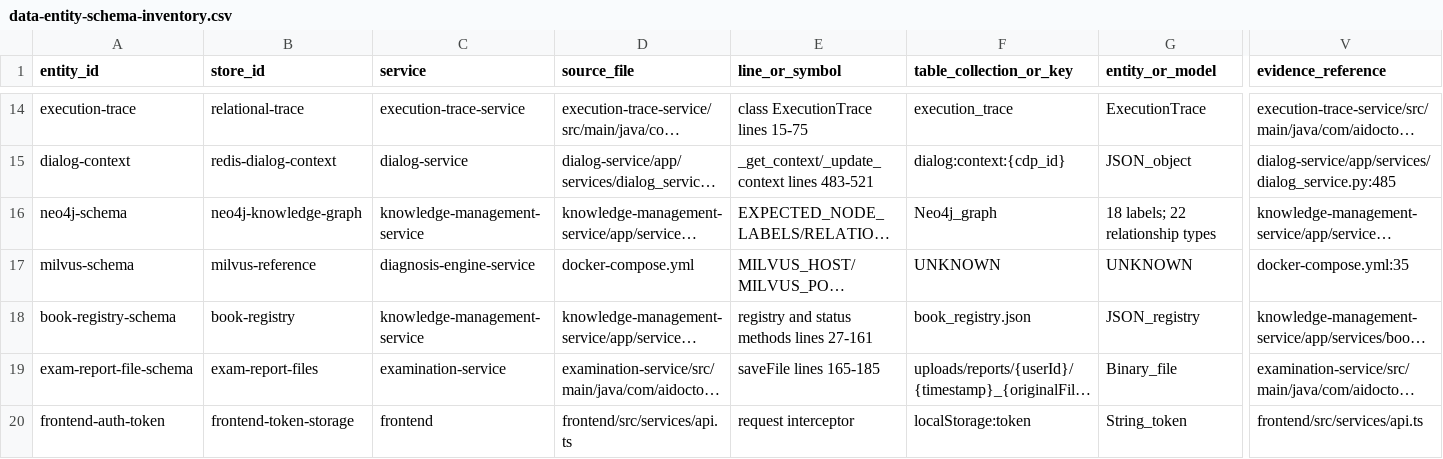
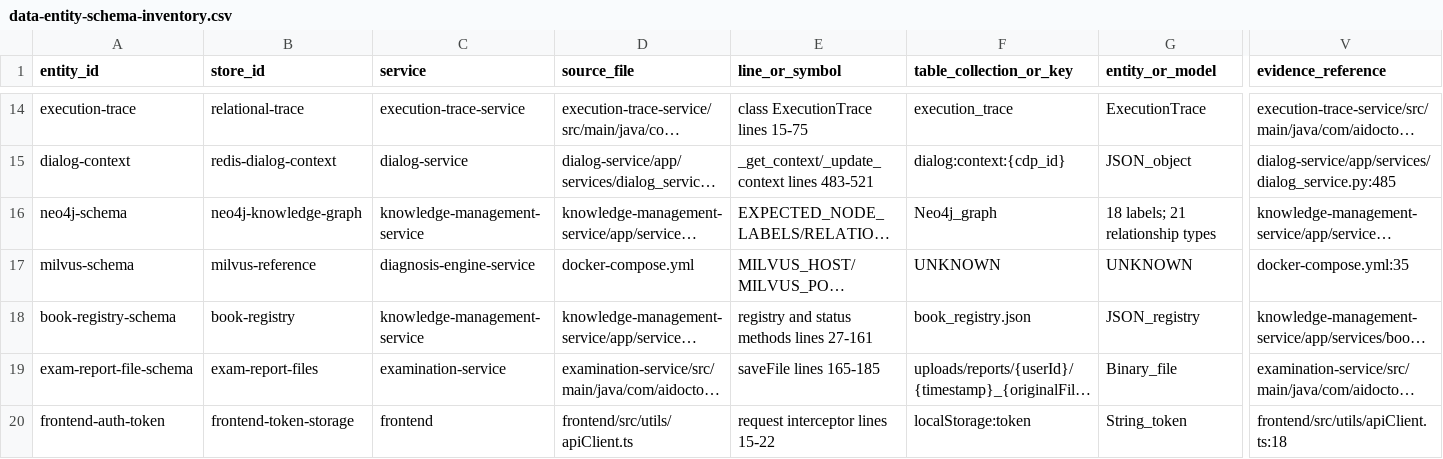
Before and after one commit to cxjchelsea/AIdoctor, a CSV file: docs/refactoring/evidence/phase-a/a4/data-entity-schema-inventory.csv, drawn as a sheet; only a part is shown, gaps mark what is left out; long unchanged cells end in …; the diff names each change by its address in the sheet, - before the commit and + after, or states it on an @@ line.

```diff
--- a/docs/refactoring/evidence/phase-a/a4/data-entity-schema-inventory.csv
+++ b/docs/refactoring/evidence/phase-a/a4/data-entity-schema-inventory.csv
-G16 (entity_or_model): 18 labels; 22 relationship types
+G16 (entity_or_model): 18 labels; 21 relationship types
-D20 (source_file): frontend/src/services/api.ts
+D20 (source_file): frontend/src/utils/apiClient.ts
-E20 (line_or_symbol): request interceptor
+E20 (line_or_symbol): request interceptor lines 15-22
-V20 (evidence_reference): frontend/src/services/api.ts
+V20 (evidence_reference): frontend/src/utils/apiClient.ts:18
```
Also changed, not shown: docs/refactoring/evidence/phase-a/a4/data-access-path-inventory.csv, docs/refactoring/evidence/phase-a/a4/data-lifecycle-governance-inventory.csv, 7 other files.
